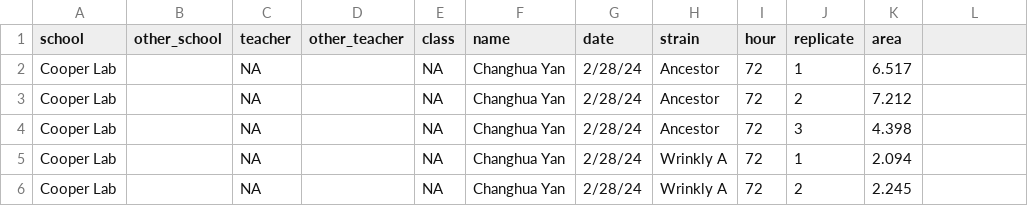
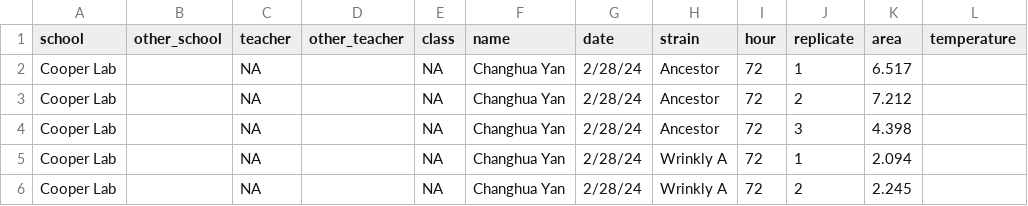
Before and after one commit to NanamiKubota/EvolvingSTEM, a CSV file: combined_data_cleanR.csv, drawn as a sheet; only a part is shown; the diff names each change by its address in the sheet, - before the commit and + after, or states it on an @@ line.

Commit message:
add temp option
Option to add temperature for data collection

```diff
--- a/combined_data_cleanR.csv
+++ b/combined_data_cleanR.csv
-L1: (empty)
+L1: temperature
```
Also changed, not shown: 1 other file.
